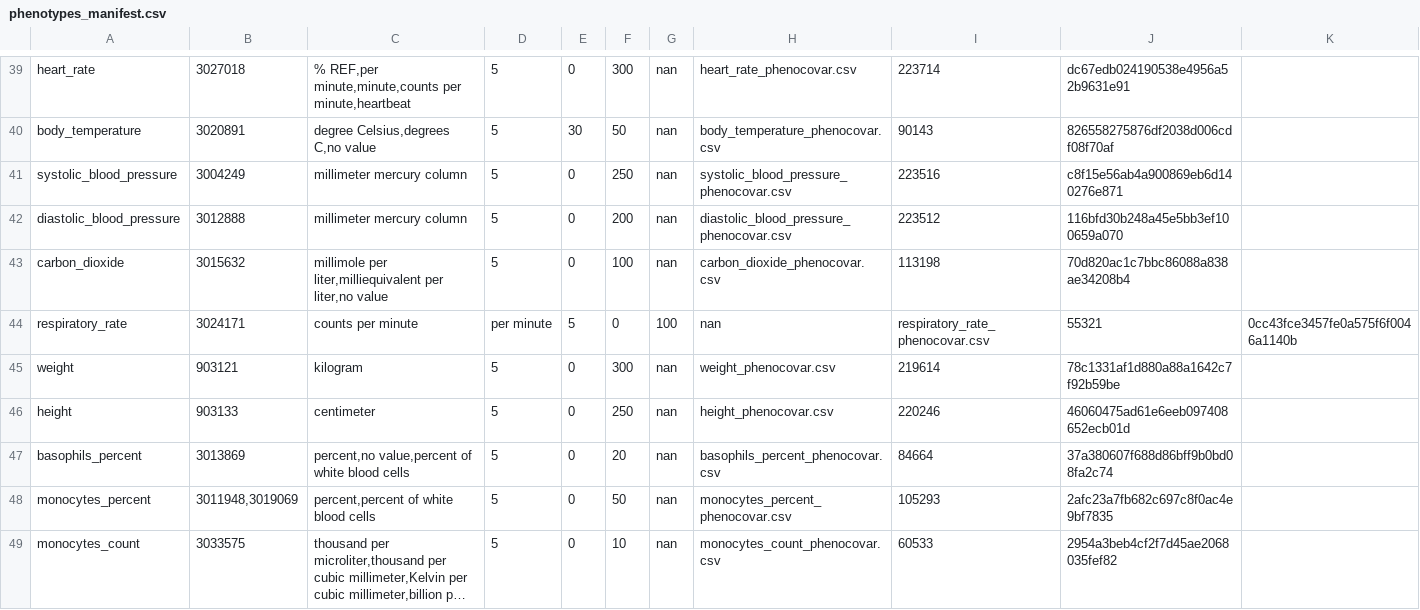
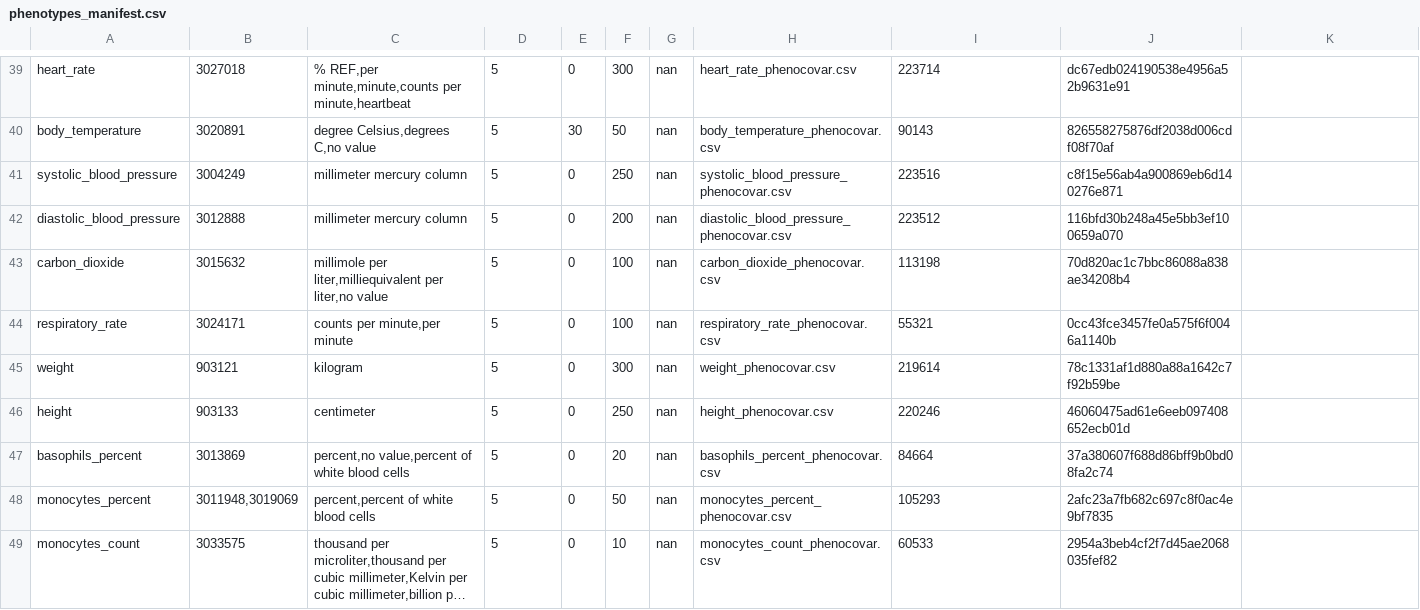
Before and after one commit to CAST-genomics/cast-workflows, a CSV file: gwas/aou/phenotypes_manifest.csv, drawn as a sheet; only a part is shown, gaps mark what is left out; long unchanged cells end in ….

Commit message:
update manifest file

```diff
--- a/gwas/aou/phenotypes_manifest.csv
+++ b/gwas/aou/phenotypes_manifest.csv
@@ -43,3 +43,3 @@ diastolic_blood_pressure,3012888,millimeter mercury column,5,0,200,nan,diastolic
 carbon_dioxide,3015632,"millimole per liter,milliequivalent per liter,no value",5,0,100,nan,carbon_dioxide_phenocovar.csv,113198,70d820ac1c7bbc86088a838ae34208b4
-respiratory_rate,3024171,counts per minute,per minute,5,0,100,nan,respiratory_rate_phenocovar.csv,55321,0cc43fce3457fe0a575f6f0046a1140b
+respiratory_rate,3024171,"counts per minute,per minute",5,0,100,nan,respiratory_rate_phenocovar.csv,55321,0cc43fce3457fe0a575f6f0046a1140b
 weight,903121,kilogram,5,0,300,nan,weight_phenocovar.csv,219614,78c1331af1d880a88a1642c7f92b59be
```
